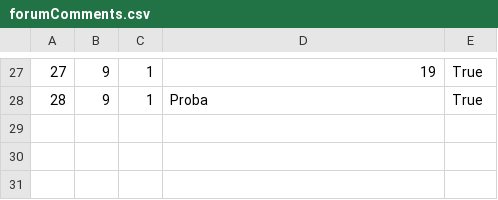
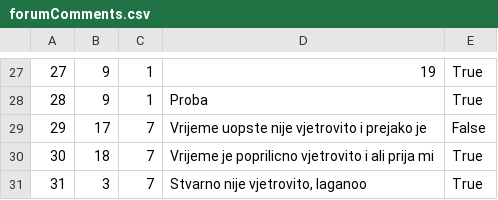
Before and after one commit to dokma11/SIMS-Project-Group-4-Team-B, a CSV file: Sims2023/Sims2023/Resources/Data/forumComments.csv, drawn as a sheet; only a part is shown, gaps mark what is left out.

Commit message:
added feature for owner to comment on a forum

```diff
--- a/Sims2023/Sims2023/Resources/Data/forumComments.csv
+++ b/Sims2023/Sims2023/Resources/Data/forumComments.csv
@@ -28 +28,4 @@
 28|9|1|Proba|True
+29|17|7|Vrijeme uopste nije vjetrovito i prejako je|False
+30|18|7|Vrijeme je poprilicno vjetrovito i ali prija mi|True
+31|3|7|Stvarno nije vjetrovito, laganoo|True
```
Also changed, not shown: Sims2023/Sims2023/Resources/Data/forums.csv, Sims2023/Sims2023/Resources/Data/users.csv, 7 other files.
